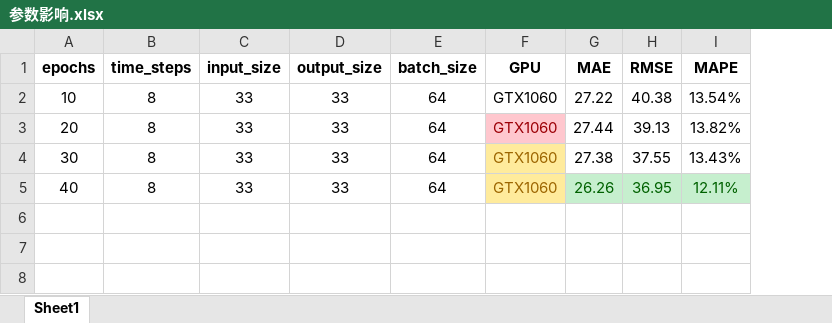
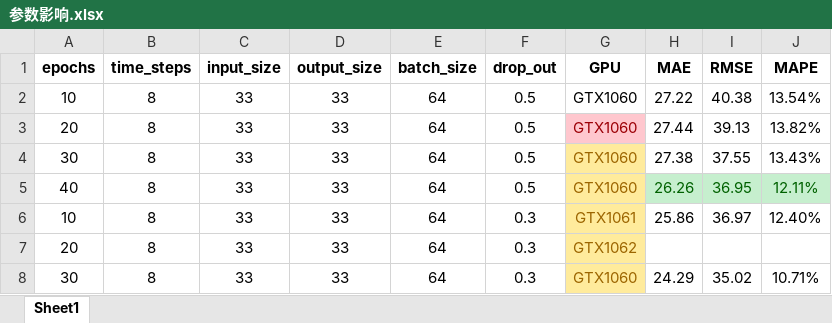
Before and after one commit to fqxy/traffic-prediction, an Excel workbook: 参数影响.xlsx, sheet Sheet1, drawn as a sheet; values as stored, in another font and other column widths than the file's, no borders; table styles not drawn; the diff names each change by its address in the sheet, - before the commit and + after, or states it on an @@ line.

```diff
--- a/参数影响.xlsx (sheet Sheet1)
+++ b/参数影响.xlsx (sheet Sheet1)
+column F (drop_out), rows 2-5: all 0.5
+row 6: 10 | 8 | 33 | 33 | 64 | 0.3 | GTX1061 | 25.86 | 36.97 | 12.40%
+row 7: 20 | 8 | 33 | 33 | 64 | 0.3 | GTX1062
+row 8: 30 | 8 | 33 | 33 | 64 | 0.3 | GTX1060 | 24.29 | 35.02 | 10.71%
```
Also changed, not shown: 7 other files.
